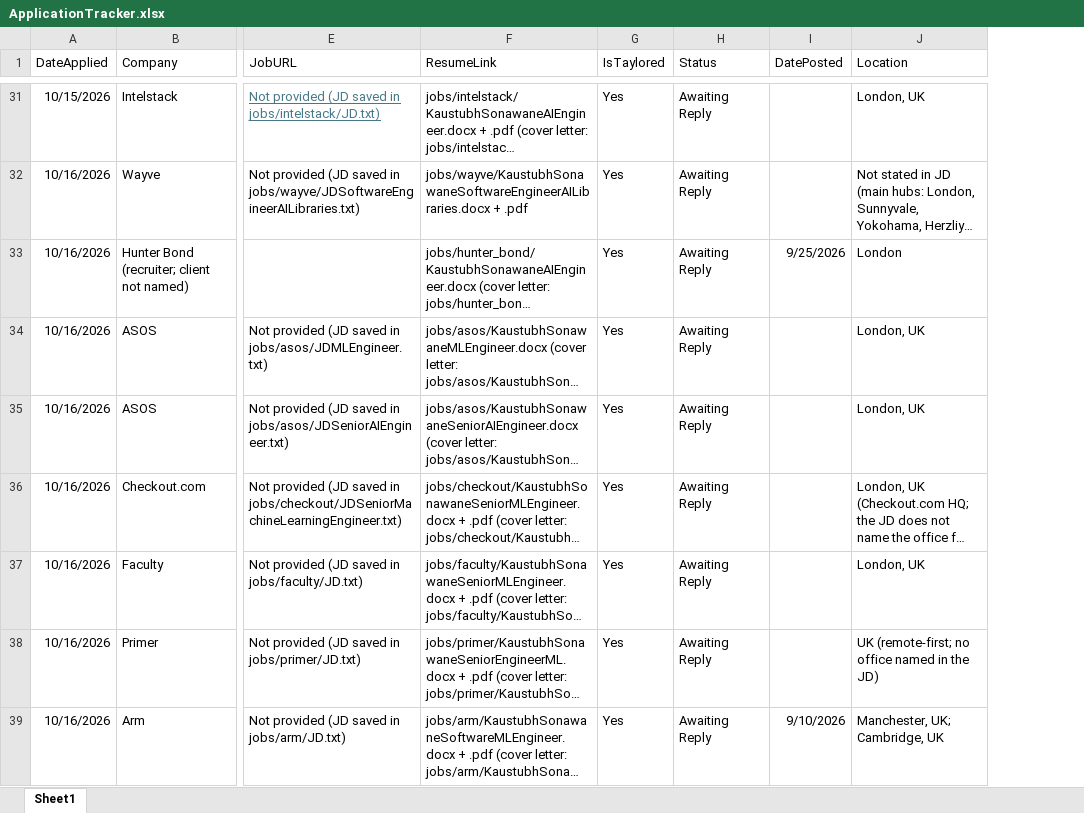
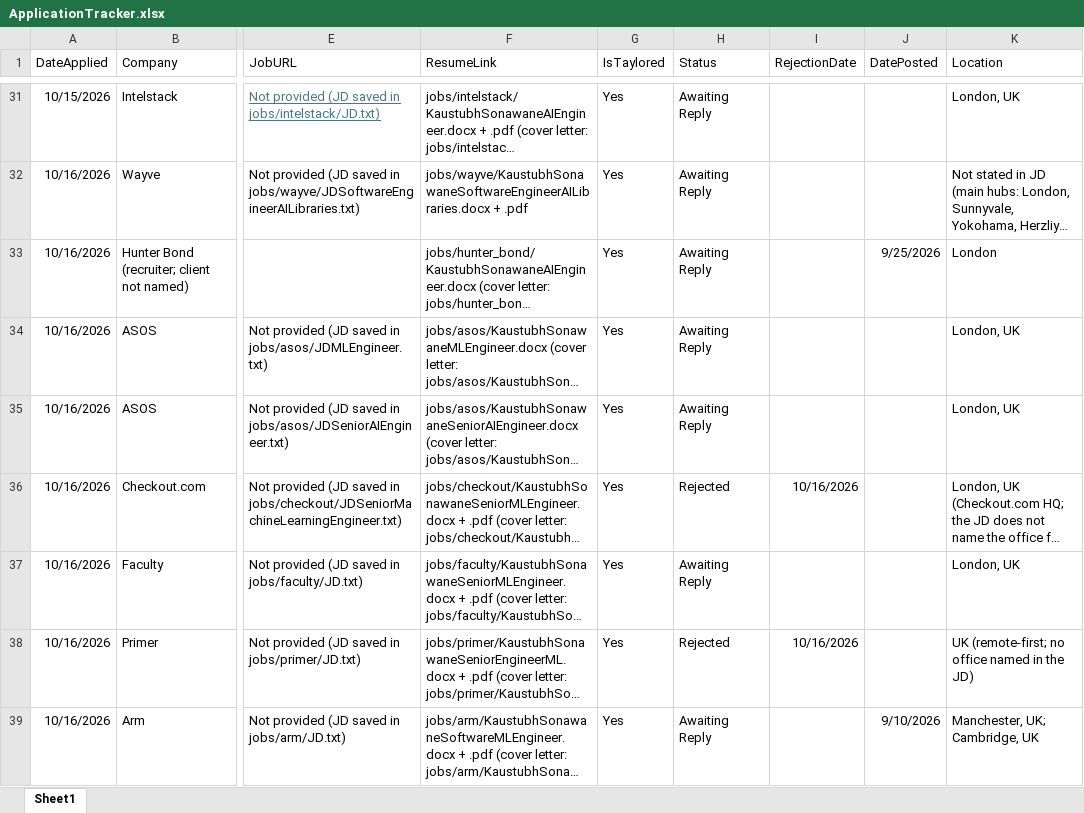
Before and after one commit to Arishtanemi4/job-applications, an Excel workbook: ApplicationTracker.xlsx, sheet Sheet1, drawn as a sheet; only a part is shown, gaps mark what is left out; long unchanged cells end in …; values as stored, in another font and other column widths than the file's, no borders; the diff covers the shown part only; the diff names each change by its address in the sheet, - before the commit and + after, or states it on an @@ line.

```diff
--- a/ApplicationTracker.xlsx (sheet Sheet1)
+++ b/ApplicationTracker.xlsx (sheet Sheet1)
+column I (RejectionDate), rows 36-38: 10/16/2026 |  | 10/16/2026
-H36 (Status): Awaiting Reply
+H36 (Status): Rejected
-H38 (Status): Awaiting Reply
+H38 (Status): Rejected
```
Also changed, not shown: 5 added rows elsewhere in this sheet, 25 other files.
